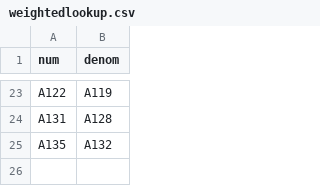
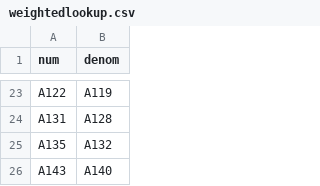
Before and after one commit to LPulle/NHSE, a CSV file: shiny/amb_checker_all_web/weightedlookup.csv, drawn as a sheet; only a part is shown, gaps mark what is left out; the diff names each change by its address in the sheet, - before the commit and + after, or states it on an @@ line.

Commit message:
Update weightedlookup.csv

```diff
--- a/shiny/amb_checker_all_web/weightedlookup.csv
+++ b/shiny/amb_checker_all_web/weightedlookup.csv
+row 26: A143 | A140
```
